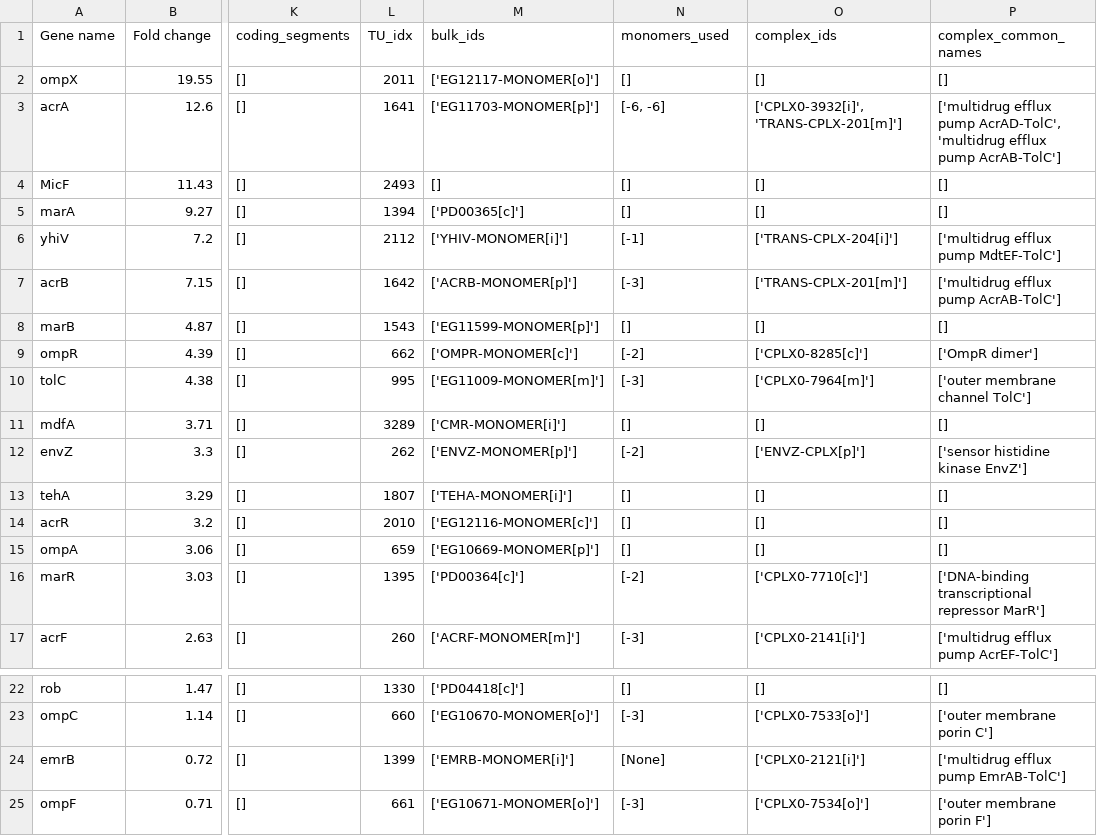
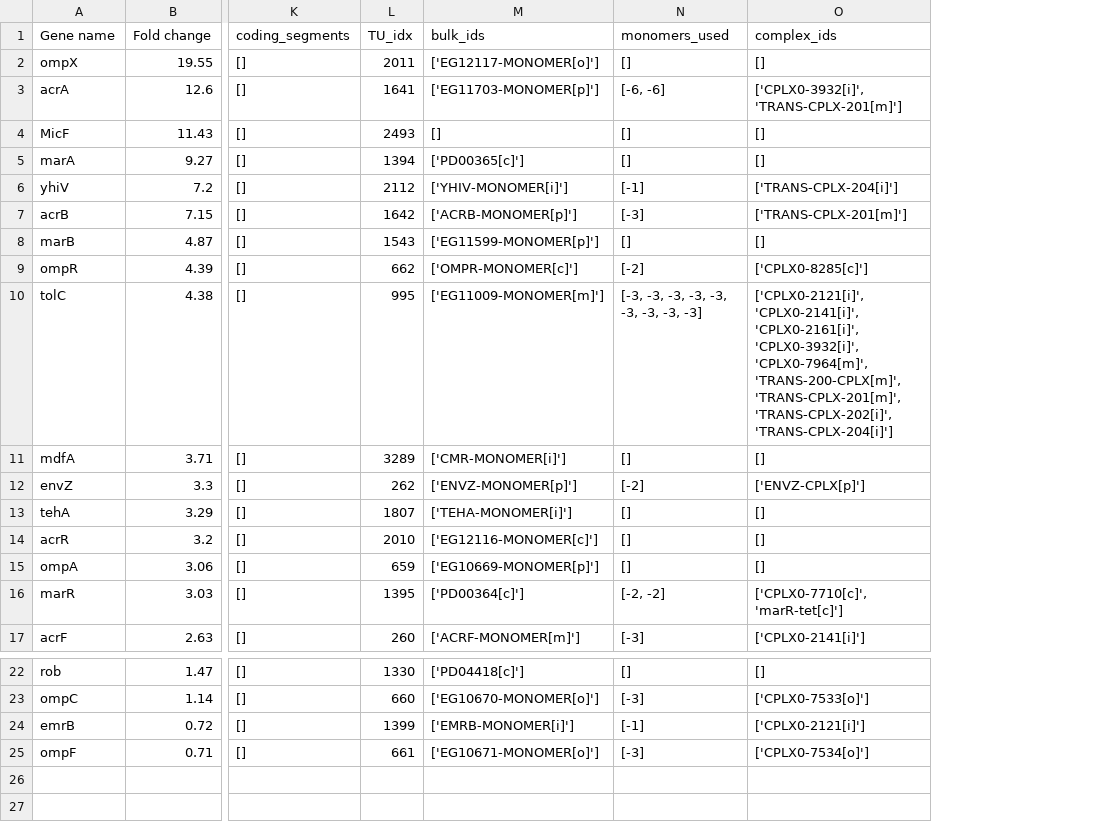
Before and after one commit to thalassemia/vEcoli, a CSV file: ecoli/experiments/marA_binding/model_degenes.csv, drawn as a sheet; only a part is shown, gaps mark what is left out; the diff names each change by its address in the sheet, - before the commit and + after, or states it on an @@ line.

```diff
--- a/ecoli/experiments/marA_binding/model_degenes.csv
+++ b/ecoli/experiments/marA_binding/model_degenes.csv
-column P (complex_common_names), rows 2-17: [] | ['multidrug efflux pump AcrAD-TolC', 'multidrug efflux pump AcrAB-TolC'] | [] | [] | ['multidrug efflux pump MdtEF-TolC'] | ['multidrug efflux pump AcrAB-TolC'] | [] | ['OmpR dimer'] | ['outer membrane channel TolC'] | [] | ['sensor histidine kinase EnvZ'] | [] | [] | [] | ['DNA-binding transcriptional repressor MarR'] | ['multidrug efflux pump AcrEF-TolC']; rows 22-25: [] | ['outer membrane porin C'] | ['multidrug efflux pump EmrAB-TolC'] | ['outer membrane porin F']
-N10 (monomers_used): [-3]
+N10 (monomers_used): [-3, -3, -3, -3, -3, -3, -3, -3, -3]
-O10 (complex_ids): ['CPLX0-7964[m]']
+O10 (complex_ids): ['CPLX0-2121[i]', 'CPLX0-2141[i]', 'CPLX0-2161[i]', 'CPLX0-3932[i]', 'CPLX0-7964[m]', 'TRANS-200-CPLX[m]', 'TRANS-CPLX-201[m]', 'TRANS-CPLX-202[i]', 'TRANS-CPLX-204[i]']
-N16 (monomers_used): [-2]
+N16 (monomers_used): [-2, -2]
-O16 (complex_ids): ['CPLX0-7710[c]']
+O16 (complex_ids): ['CPLX0-7710[c]', 'marR-tet[c]']
-N24 (monomers_used): [None]
+N24 (monomers_used): [-1]
```
Also changed, not shown: 18 other files.
